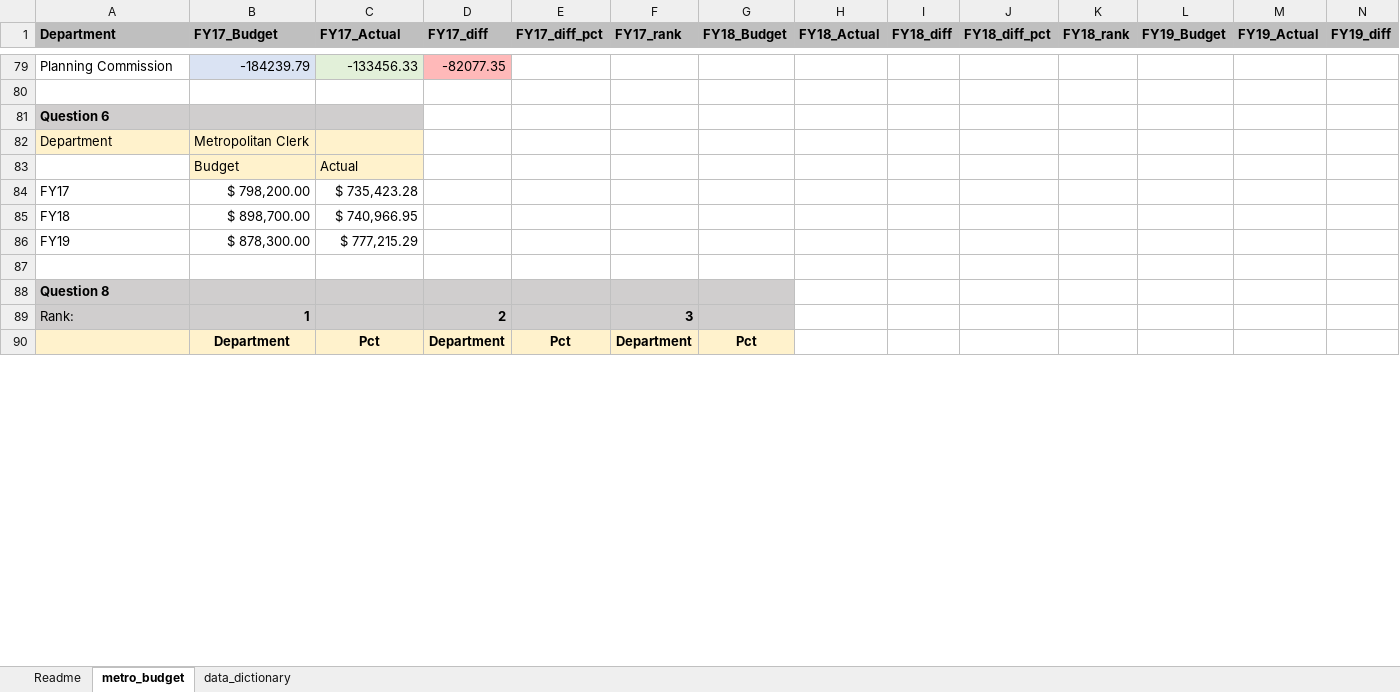
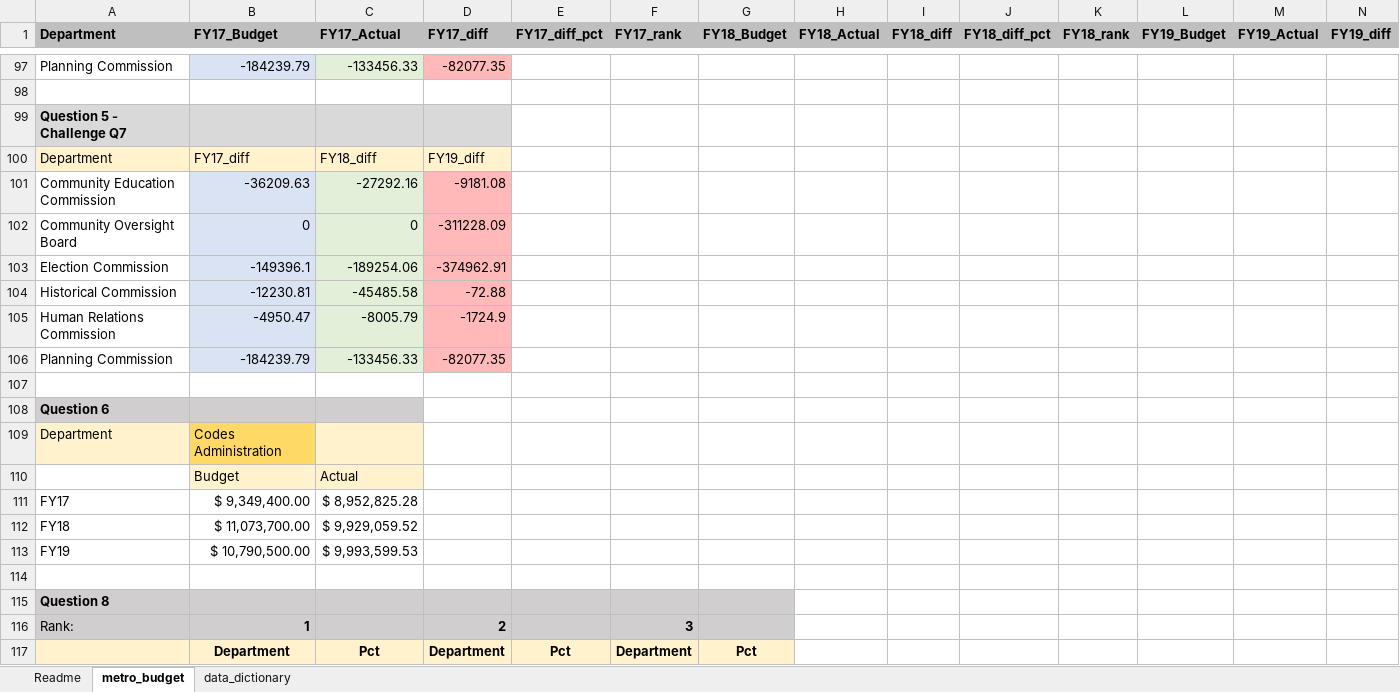
Before and after one commit to NSS-Data-Analytics-Cohort-16/da16-lookups-exercise-janvimehendale, an Excel workbook: metro_budget_exercise.xlsx, sheet metro_budget, drawn as a sheet; only a part is shown, gaps mark what is left out; values as stored, in another font and other column widths than the file's, no borders; charts and pictures not drawn; addresses are those after the commit; rows hold the shown columns only; the diff covers the shown part only; the diff names each change by its address in the sheet, - before the commit and + after, or states it on an @@ line.

Commit message:
FINAL - updated 8 and 9 after walkthrough

```diff
--- a/metro_budget_exercise.xlsx (sheet metro_budget)
+++ b/metro_budget_exercise.xlsx (sheet metro_budget)
+row 99: Question 5 - Challenge Q7
+row 100: Department | FY17_diff | FY18_diff | FY19_diff
+row 101: Community Education Commission | -36209.63 | -27292.16 | -9181.08
+row 102: Community Oversight Board | 0 | 0 | -311228.09
+row 103: Election Commission | -149396.1 | -189254.06 | -374962.91
+row 104: Historical Commission | -12230.81 | -45485.58 | -72.88
+row 105: Human Relations Commission | -4950.47 | -8005.79 | -1724.9
+row 106: Planning Commission | -184239.79 | -133456.33 | -82077.35
+row 107: (empty)
-B109 (FY17_Budget): Metropolitan Clerk
+B109 (FY17_Budget): Codes Administration
-B109 fill: #FFF2CC
+B109 fill: #FFD966
-B111 (FY17_Budget): $ 798,200.00
+B111 (FY17_Budget): $ 9,349,400.00
-C111 (FY17_Actual): $ 735,423.28
+C111 (FY17_Actual): $ 8,952,825.28
-B112 (FY17_Budget): $ 898,700.00
+B112 (FY17_Budget): $ 11,073,700.00
-C112 (FY17_Actual): $ 740,966.95
+C112 (FY17_Actual): $ 9,929,059.52
-B113 (FY17_Budget): $ 878,300.00
+B113 (FY17_Budget): $ 10,790,500.00
-C113 (FY17_Actual): $ 777,215.29
+C113 (FY17_Actual): $ 9,993,599.53
```
Also changed, not shown: 22 added rows, 8 removed rows and 11 edited cells elsewhere in this sheet, formulas that keep their value, charts or pictures.
